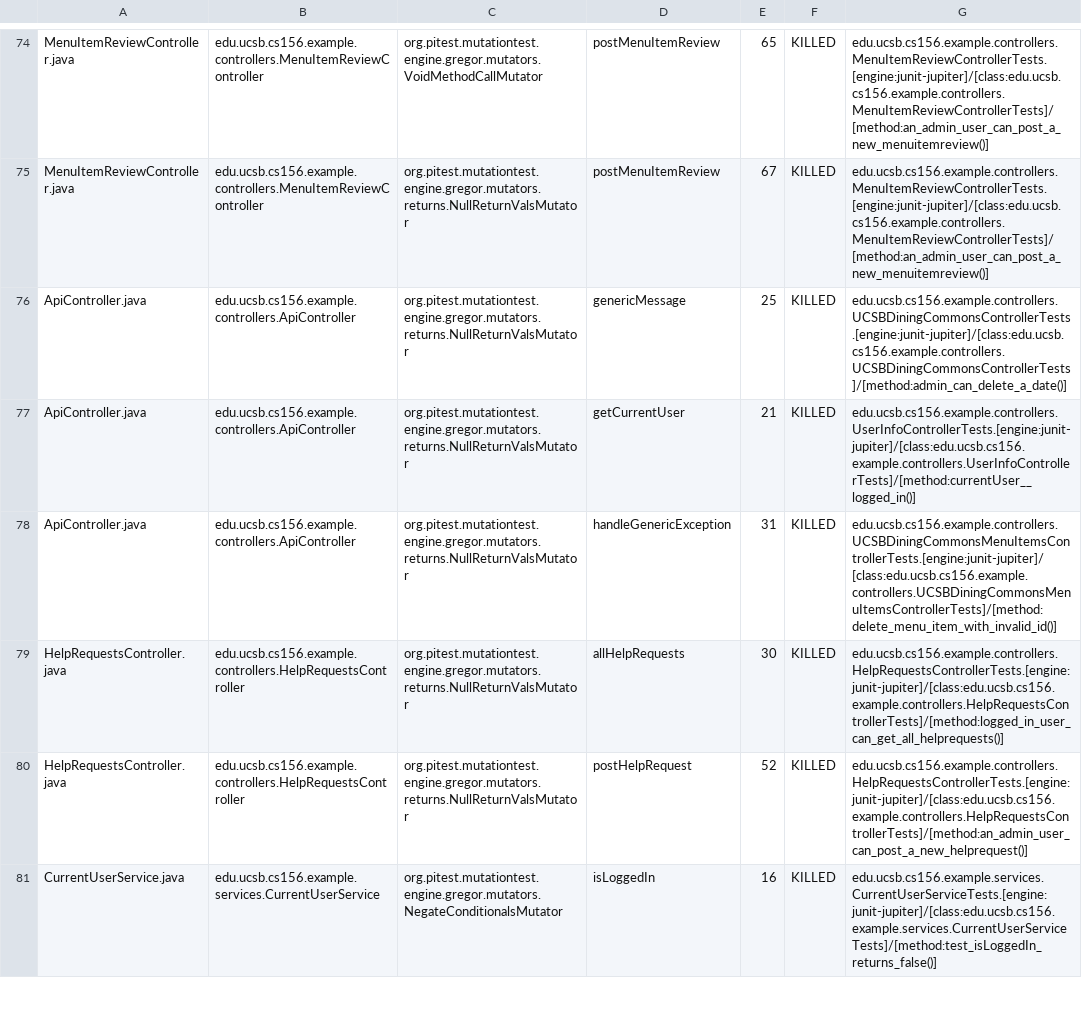
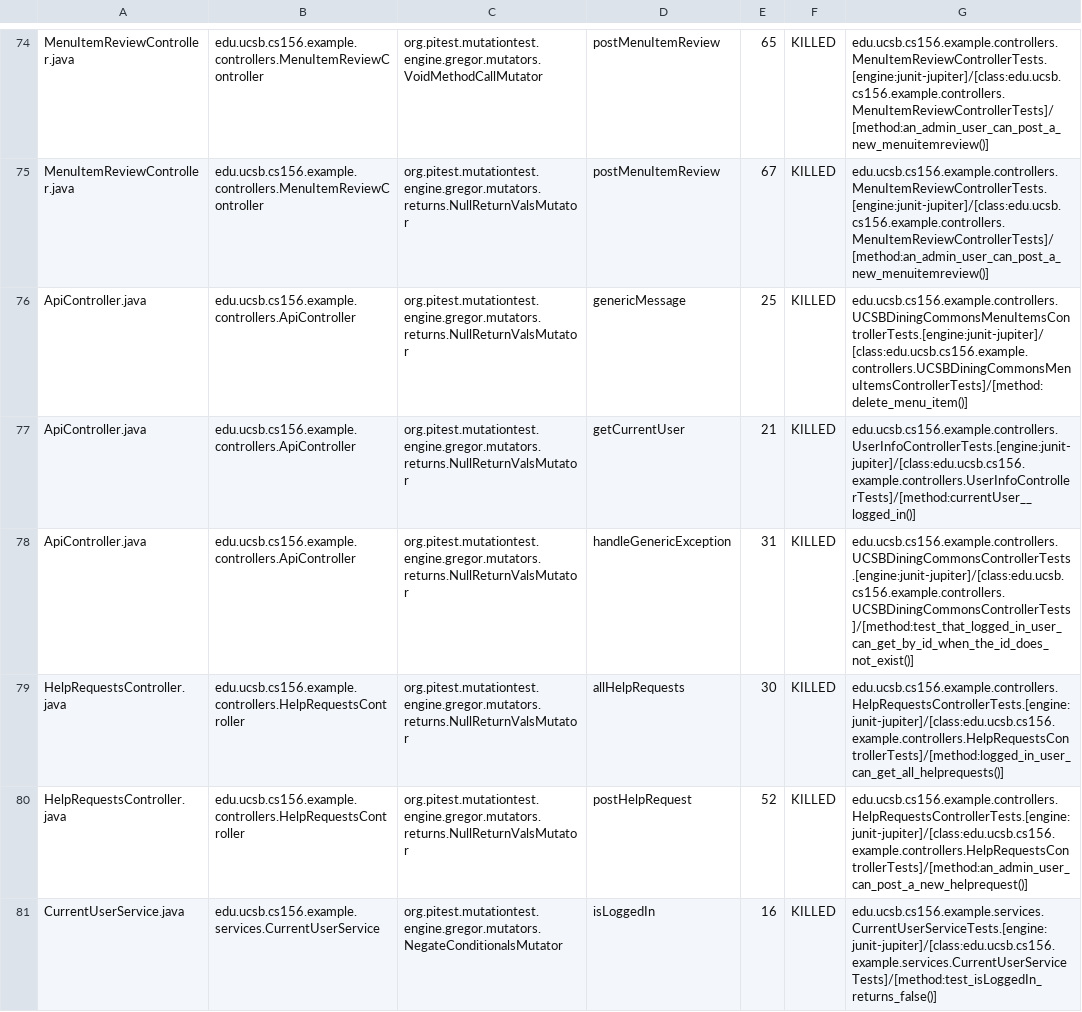
Before and after one commit to ucsb-cs156-s24/team02-s24-4pm-3, a CSV file: prs/62/pitest/mutations.csv, drawn as a sheet; only a part is shown, gaps mark what is left out.

Commit message:
Deploying to gh-pages from @ ucsb-cs156-s24/team02-s24-4pm-3@d3ba3040b089a33175c0db34008d4a86be8b0bf7 🚀

```diff
--- a/prs/62/pitest/mutations.csv
+++ b/prs/62/pitest/mutations.csv
@@ -75,5 +75,5 @@ MenuItemReviewController.java,edu.ucsb.cs156.example.controllers.MenuItemReviewC
 MenuItemReviewController.java,edu.ucsb.cs156.example.controllers.MenuItemReviewController,org.pitest.mutationtest.engine.gregor.mutators.returns.NullReturnValsMutator,postMenuItemReview,67,KILLED,edu.ucsb.cs156.example.controllers.MenuItemReviewControllerTests.[engine:junit-jupiter]/[class:edu.ucsb.cs156.example.controllers.MenuItemReviewControllerTests]/[method:an_admin_user_can_post_a_new_menuitemreview()]
-ApiController.java,edu.ucsb.cs156.example.controllers.ApiController,org.pitest.mutationtest.engine.gregor.mutators.returns.NullReturnValsMutator,genericMessage,25,KILLED,edu.ucsb.cs156.example.controllers.UCSBDiningCommonsControllerTests.[engine:junit-jupiter]/[class:edu.ucsb.cs156.example.controllers.UCSBDiningCommonsControllerTests]/[method:admin_can_delete_a_date()]
+ApiController.java,edu.ucsb.cs156.example.controllers.ApiController,org.pitest.mutationtest.engine.gregor.mutators.returns.NullReturnValsMutator,genericMessage,25,KILLED,edu.ucsb.cs156.example.controllers.UCSBDiningCommonsMenuItemsControllerTests.[engine:junit-jupiter]/[class:edu.ucsb.cs156.example.controllers.UCSBDiningCommonsMenuItemsControllerTests]/[method:delete_menu_item()]
 ApiController.java,edu.ucsb.cs156.example.controllers.ApiController,org.pitest.mutationtest.engine.gregor.mutators.returns.NullReturnValsMutator,getCurrentUser,21,KILLED,edu.ucsb.cs156.example.controllers.UserInfoControllerTests.[engine:junit-jupiter]/[class:edu.ucsb.cs156.example.controllers.UserInfoControllerTests]/[method:currentUser__logged_in()]
-ApiController.java,edu.ucsb.cs156.example.controllers.ApiController,org.pitest.mutationtest.engine.gregor.mutators.returns.NullReturnValsMutator,handleGenericException,31,KILLED,edu.ucsb.cs156.example.controllers.UCSBDiningCommonsMenuItemsControllerTests.[engine:junit-jupiter]/[class:edu.ucsb.cs156.example.controllers.UCSBDiningCommonsMenuItemsControllerTests]/[method:delete_menu_item_with_invalid_id()]
+ApiController.java,edu.ucsb.cs156.example.controllers.ApiController,org.pitest.mutationtest.engine.gregor.mutators.returns.NullReturnValsMutator,handleGenericException,31,KILLED,edu.ucsb.cs156.example.controllers.UCSBDiningCommonsControllerTests.[engine:junit-jupiter]/[class:edu.ucsb.cs156.example.controllers.UCSBDiningCommonsControllerTests]/[method:test_that_logged_in_user_can_get_by_id_when_the_id_does_not_exist()]
 HelpRequestsController.java,edu.ucsb.cs156.example.controllers.HelpRequestsController,org.pitest.mutationtest.engine.gregor.mutators.returns.NullReturnValsMutator,allHelpRequests,30,KILLED,edu.ucsb.cs156.example.controllers.HelpRequestsControllerTests.[engine:junit-jupiter]/[class:edu.ucsb.cs156.example.controllers.HelpRequestsControllerTests]/[method:logged_in_user_can_get_all_helprequests()]
```
Also changed, not shown: 15 other files.
